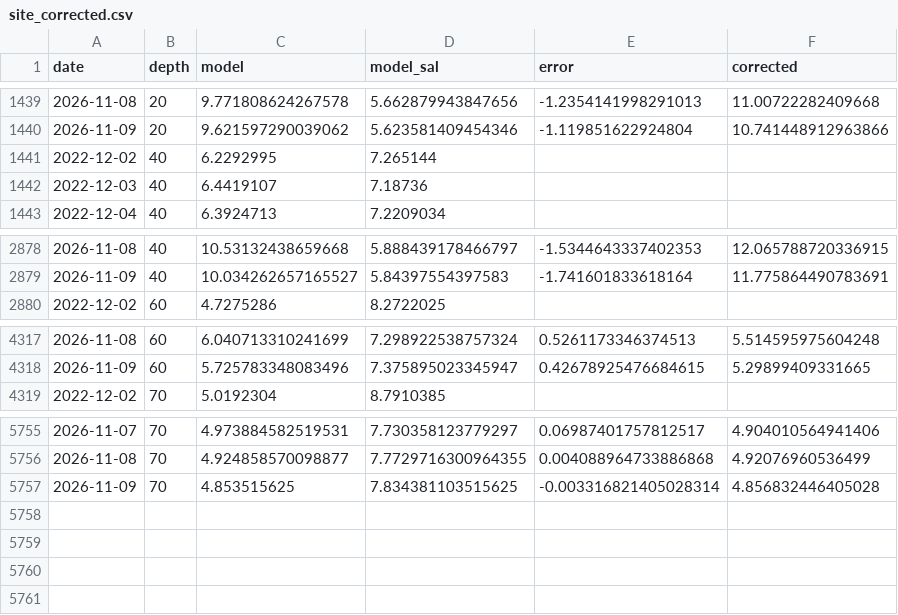
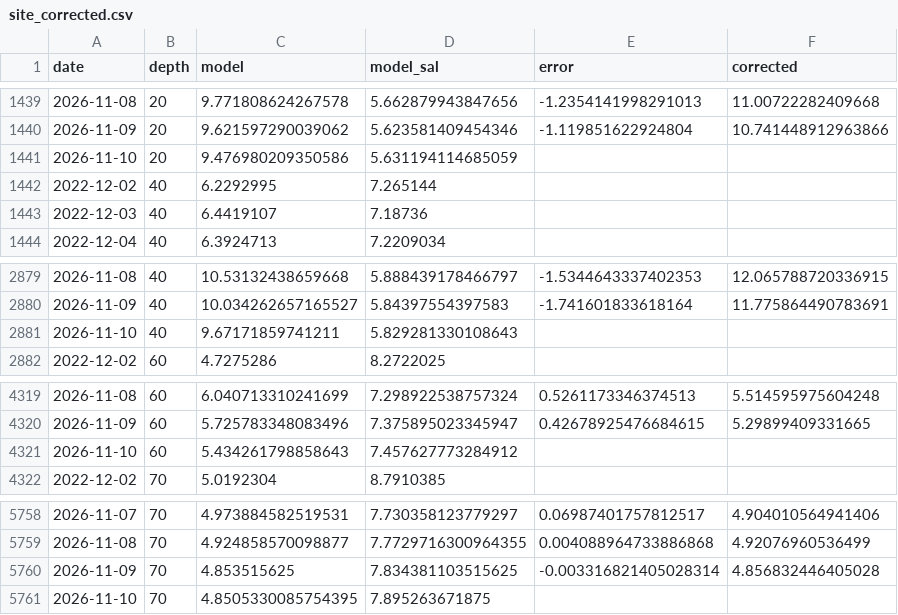
Before and after one commit to ismlylmz/bluethermal-ai, a CSV file: data/site_corrected.csv, drawn as a sheet; only a part is shown, gaps mark what is left out.

```diff
--- a/data/site_corrected.csv
+++ b/data/site_corrected.csv
@@ -1440,2 +1440,3 @@ date,depth,model,model_sal,error,corrected
 2026-11-09,20,9.621597290039062,5.623581409454346,-1.119851622924804,10.741448912963866
+2026-11-10,20,9.476980209350586,5.631194114685059,,
 2022-12-02,40,6.2292995,7.265144,,
@@ -2879,2 +2880,3 @@ date,depth,model,model_sal,error,corrected
 2026-11-09,40,10.034262657165527,5.84397554397583,-1.741601833618164,11.775864490783691
+2026-11-10,40,9.67171859741211,5.829281330108643,,
 2022-12-02,60,4.7275286,8.2722025,,
@@ -4318,2 +4320,3 @@ date,depth,model,model_sal,error,corrected
 2026-11-09,60,5.725783348083496,7.375895023345947,0.42678925476684615,5.29899409331665
+2026-11-10,60,5.434261798858643,7.457627773284912,,
 2022-12-02,70,5.0192304,8.7910385,,
@@ -5757 +5760,2 @@ date,depth,model,model_sal,error,corrected
 2026-11-09,70,4.853515625,7.834381103515625,-0.003316821405028314,4.856832446405028
+2026-11-10,70,4.8505330085754395,7.895263671875,,
```
Also changed, not shown: data/keri_table.csv, data/site_ml.csv, 8 other files.
